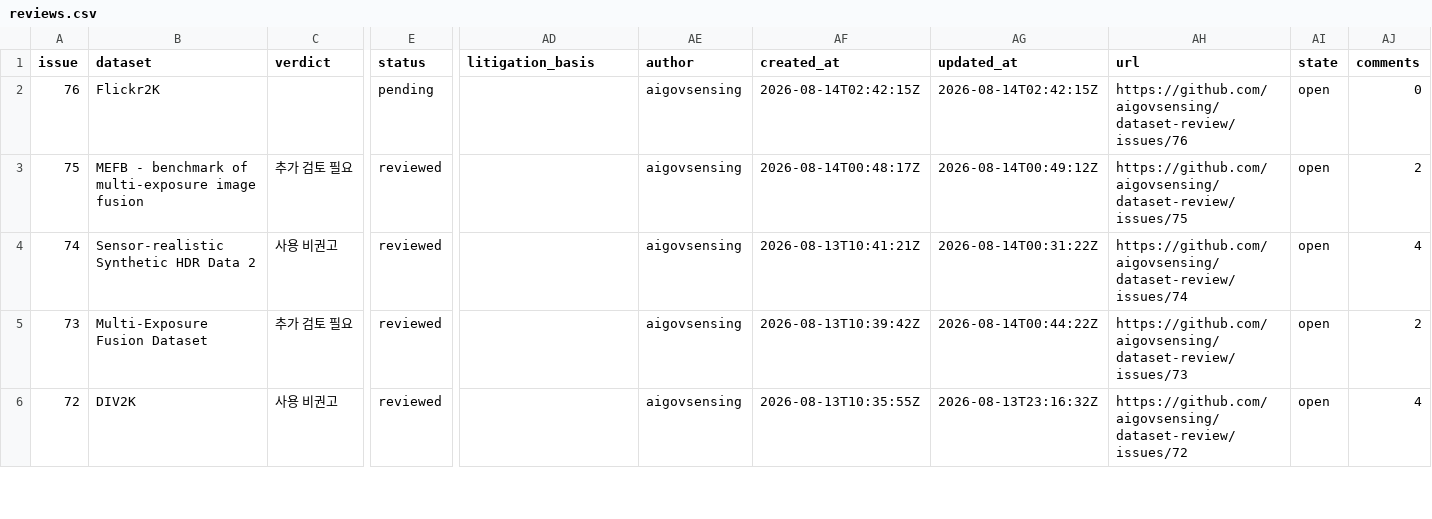
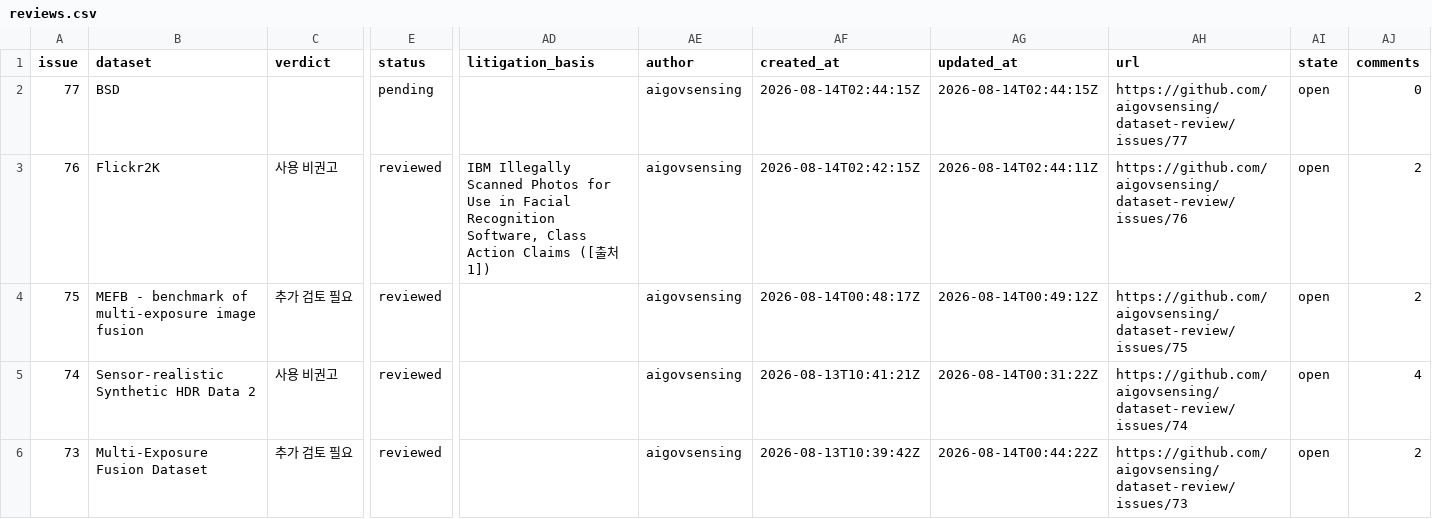
Before and after one commit to aigovsensing/dataset-review, a CSV file: docs/data/reviews.csv, drawn as a sheet; only a part is shown, gaps mark what is left out; the shorter side is filled out with more unchanged rows; rows hold the shown columns only; the diff names each change by its address in the sheet, - before the commit and + after, or states it on an @@ line.

```diff
--- a/docs/data/reviews.csv
+++ b/docs/data/reviews.csv
-A2 (issue): 76
+A2 (issue): 77
-B2 (dataset): Flickr2K
+B2 (dataset): BSD
-AF2 (created_at): 2026-08-14T02:42:15Z
+AF2 (created_at): 2026-08-14T02:44:15Z
-AG2 (updated_at): 2026-08-14T02:42:15Z
+AG2 (updated_at): 2026-08-14T02:44:15Z
-AH2 (url): https://github.com/aigovsensing/dataset-review/issues/76
+AH2 (url): https://github.com/aigovsensing/dataset-review/issues/77
+row 3: 76 | Flickr2K | 사용 비권고 | reviewed | IBM Illegally Scanned Photos for Use in Facial Recognition Software, Class Action Claims ([출처 1]) | aigovsensing | 2026-08-14T02:42:15Z | 2026-08-14T02:44:11Z | https://github.com/aigovsensing/dataset-review/issues/76 | open | 2
```
Also changed, not shown: 2 other files.
